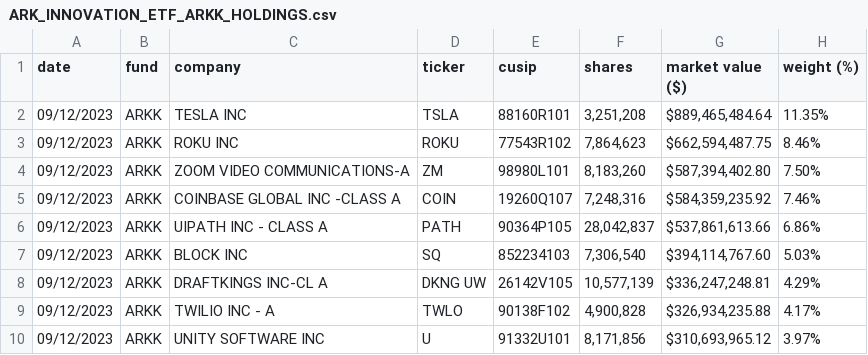
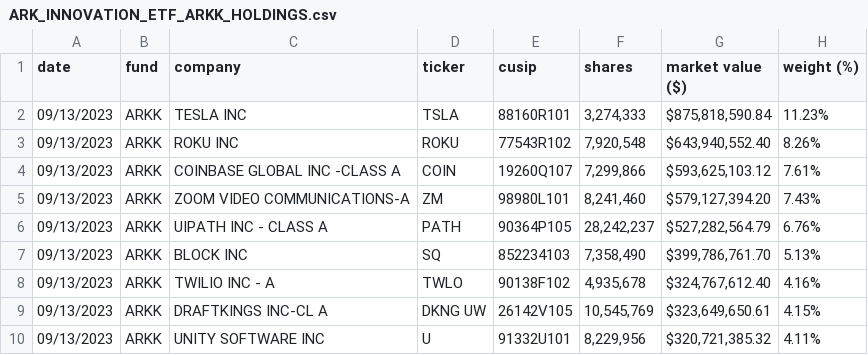
Before and after one commit to tsekityam/ark-funds-flat-data, a CSV file: ARK_INNOVATION_ETF_ARKK_HOLDINGS.csv, drawn as a sheet; only a part is shown; the diff covers the shown part only.

Commit message:
Flat: latest data (2023-09-14T00:18:26.772Z) {   "date": "2023-09-14T00:18:26.772Z",   "files": [     {       "name": "ARK_INNOVATION_ETF_ARKK_HOLDINGS.csv",       "deltaBytes": 1,       "source": "https://ark-funds.com/wp-content/uploads/funds-etf-csv/ARK_INNOVATION_ETF_ARKK_HOLDINGS.csv"     },     {       "name": "raw/ARK_INNOVATION_ETF_ARKK_HOLDINGS.csv",       "deltaBytes": 1,       "source": "https://ark-funds.com/wp-content/uploads/funds-etf-csv/ARK_INNOVATION_ETF_ARKK_HOLDINGS.csv"     }   ] }

```diff
--- a/ARK_INNOVATION_ETF_ARKK_HOLDINGS.csv
+++ b/ARK_INNOVATION_ETF_ARKK_HOLDINGS.csv
@@ -1,10 +1,10 @@
 date,fund,company,ticker,cusip,shares,market value ($),weight (%)
-09/12/2023,ARKK,TESLA INC,TSLA,88160R101,"3,251,208","$889,465,484.64",11.35%
-09/12/2023,ARKK,ROKU INC,ROKU,77543R102,"7,864,623","$662,594,487.75",8.46%
-09/12/2023,ARKK,ZOOM VIDEO COMMUNICATIONS-A,ZM,98980L101,"8,183,260","$587,394,402.80",7.50%
-09/12/2023,ARKK,COINBASE GLOBAL INC -CLASS A,COIN,19260Q107,"7,248,316","$584,359,235.92",7.46%
-09/12/2023,ARKK,UIPATH INC - CLASS A,PATH,90364P105,"28,042,837","$537,861,613.66",6.86%
-09/12/2023,ARKK,BLOCK INC,SQ,852234103,"7,306,540","$394,114,767.60",5.03%
-09/12/2023,ARKK,DRAFTKINGS INC-CL A,DKNG UW,26142V105,"10,577,139","$336,247,248.81",4.29%
-09/12/2023,ARKK,TWILIO INC - A,TWLO,90138F102,"4,900,828","$326,934,235.88",4.17%
-09/12/2023,ARKK,UNITY SOFTWARE INC,U,91332U101,"8,171,856","$310,693,965.12",3.97%
+09/13/2023,ARKK,TESLA INC,TSLA,88160R101,"3,274,333","$875,818,590.84",11.23%
+09/13/2023,ARKK,ROKU INC,ROKU,77543R102,"7,920,548","$643,940,552.40",8.26%
+09/13/2023,ARKK,COINBASE GLOBAL INC -CLASS A,COIN,19260Q107,"7,299,866","$593,625,103.12",7.61%
+09/13/2023,ARKK,ZOOM VIDEO COMMUNICATIONS-A,ZM,98980L101,"8,241,460","$579,127,394.20",7.43%
+09/13/2023,ARKK,UIPATH INC - CLASS A,PATH,90364P105,"28,242,237","$527,282,564.79",6.76%
+09/13/2023,ARKK,BLOCK INC,SQ,852234103,"7,358,490","$399,786,761.70",5.13%
+09/13/2023,ARKK,TWILIO INC - A,TWLO,90138F102,"4,935,678","$324,767,612.40",4.16%
+09/13/2023,ARKK,DRAFTKINGS INC-CL A,DKNG UW,26142V105,"10,545,769","$323,649,650.61",4.15%
+09/13/2023,ARKK,UNITY SOFTWARE INC,U,91332U101,"8,229,956","$320,721,385.32",4.11%
```
Also changed, not shown: 2 added rows, 2 removed rows and 82 edited cells elsewhere in this file, raw/ARK_INNOVATION_ETF_ARKK_HOLDINGS.csv.
